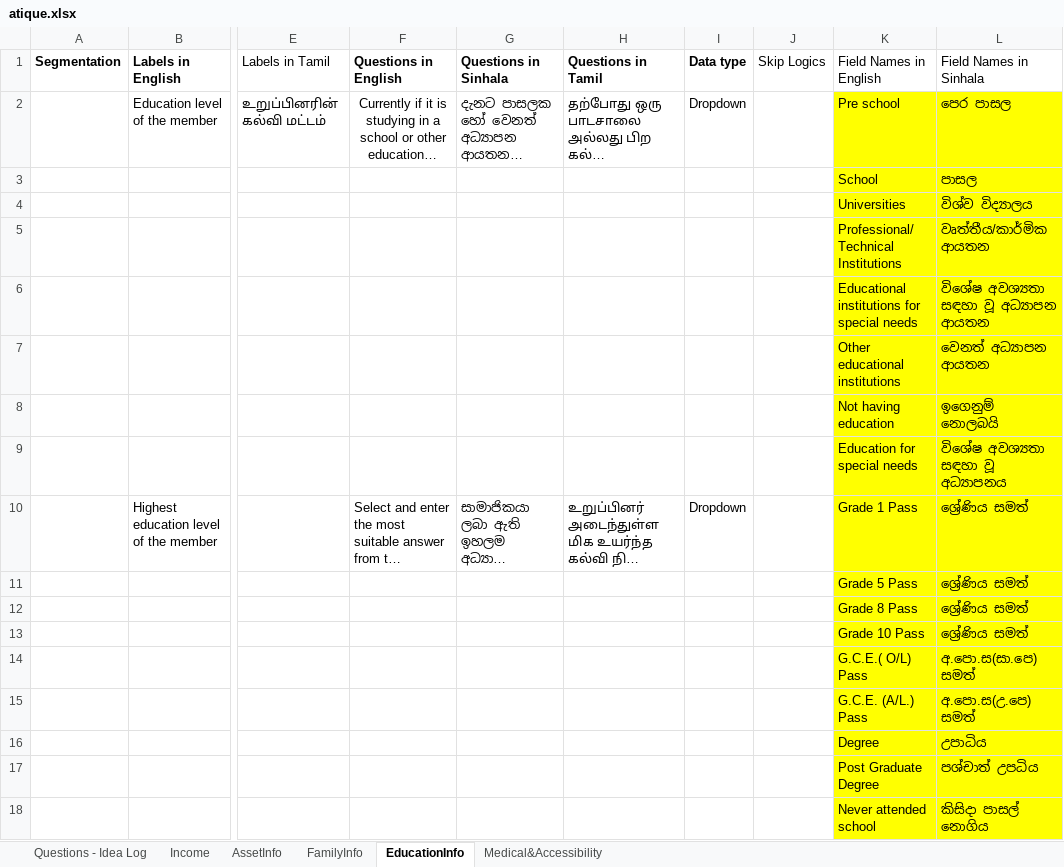
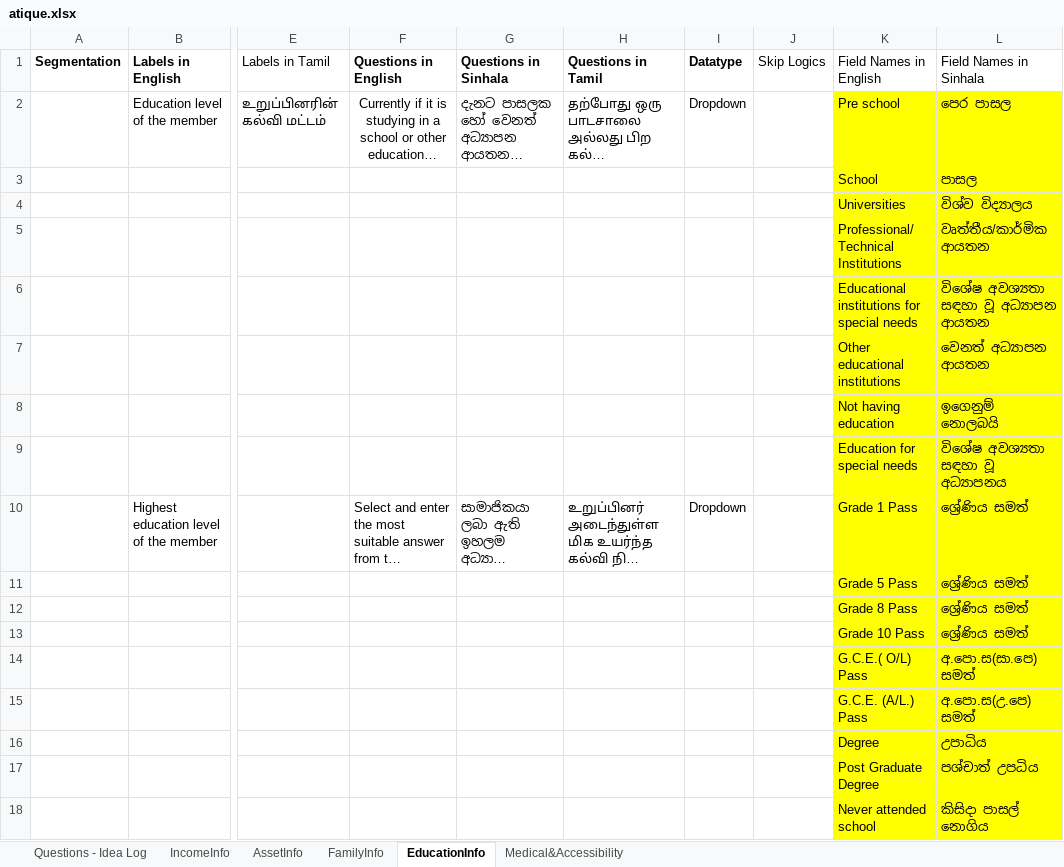
Before and after one commit to atiquehossain/excel_mapper, an Excel workbook: atique.xlsx, sheet EducationInfo, drawn as a sheet; only a part is shown, gaps mark what is left out; long unchanged cells end in …; values as stored, in another font and other column widths than the file's, no borders; the diff names each change by its address in the sheet, - before the commit and + after, or states it on an @@ line.

```diff
--- a/atique.xlsx (sheet EducationInfo)
+++ b/atique.xlsx (sheet EducationInfo)
-sheet tab: Income
+sheet tab: IncomeInfo
-I1: Data type
+I1: Datatype
```
Also changed, not shown: sheet IncomeInfo, 13 other files.
